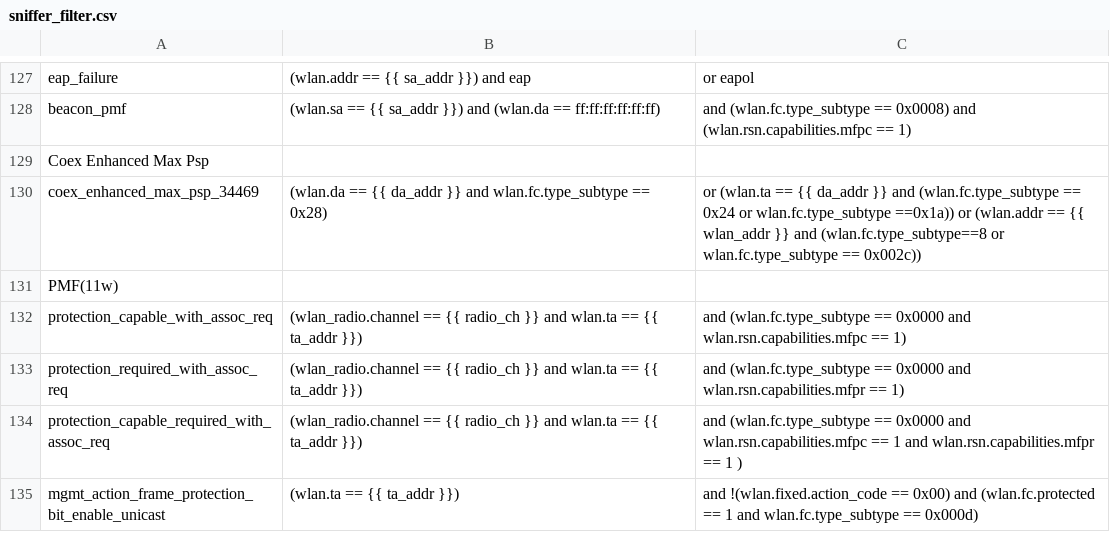
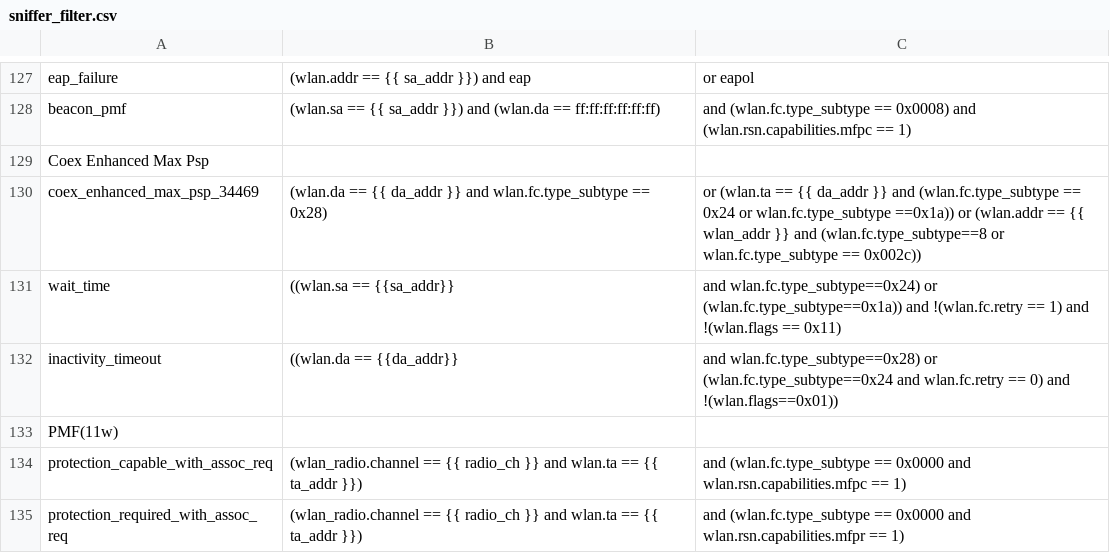
Before and after one commit to avinashsilabs/Sample_App_Automation_utf, a CSV file: config/sniffer_filter.csv, drawn as a sheet; only a part is shown, gaps mark what is left out; the shorter side is filled out with more unchanged rows.

Commit message:
Pull request #3027: Adding 3 new test cases under ehn max psp test plan and related sniffer changes to sniffer_filter.csv
Merge in IOT_INFRA_SW/utf_wifi from WIFI_BT_UTFHELP-4539-wsdk3.0-automation-of-enhanced-max-psp-test-plan to release/milestone65

Squashed commit of the following:

commit 05808d5e16a8f68103edd19fa7f7b2e0c62bb484
Author: tejammul <test@LAB0017374.silabs.com>
Date:   Mon Oct 14 14:44:31 2024 +0530

    Addressed review comments.

commit b17903f74d9bb7102a1a75ff900fa9281dc01e97
Author: tejammul <test@LAB0017374.silabs.com>
Date:   Tue Oct 8 12:09:56 2024 +0530

    Adding 3 new test cases under ehn max psp test plan and related sniffer changes to sniffer_filter.csv

```diff
--- a/config/sniffer_filter.csv
+++ b/config/sniffer_filter.csv
@@ -130,2 +130,4 @@ Coex Enhanced Max Psp,,
 coex_enhanced_max_psp_34469,(wlan.da == {{ da_addr }} and wlan.fc.type_subtype == 0x28), or (wlan.ta == {{ da_addr }} and (wlan.fc.type_subtype == 0x24 or wlan.fc.type_subtype ==0x1a)) or (wlan.addr == {{ wlan_addr }} and (wlan.fc.type_subtype==8 or wlan.fc.type_subtype == 0x002c))
+wait_time,((wlan.sa == {{sa_addr}}, and wlan.fc.type_subtype==0x24) or (wlan.fc.type_subtype==0x1a)) and !(wlan.fc.retry == 1) and !(wlan.flags == 0x11)
+inactivity_timeout,((wlan.da == {{da_addr}}, and wlan.fc.type_subtype==0x28) or (wlan.fc.type_subtype==0x24 and wlan.fc.retry == 0) and !(wlan.flags==0x01))
 PMF(11w),,
```
Also changed, not shown: 1 other file.
